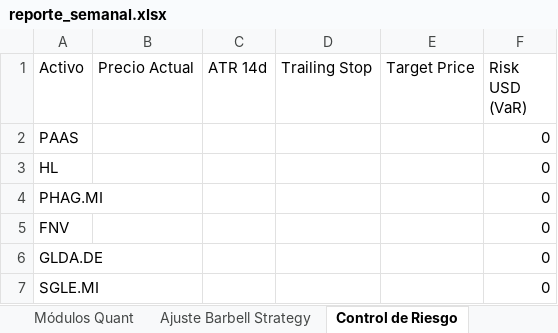
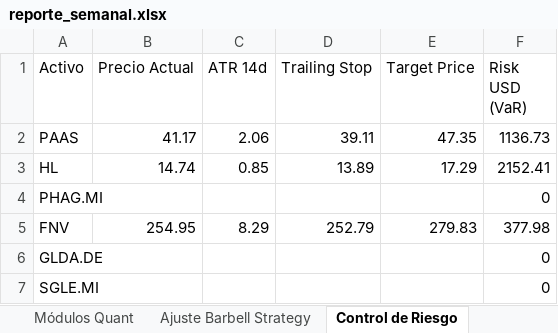
Before and after one commit to pseitler/River-Plate-Alpha, an Excel workbook: public/reporte_semanal.xlsx, sheet Control de Riesgo, drawn as a sheet; values as stored, in another font and other column widths than the file's, no borders; the diff names each change by its address in the sheet, - before the commit and + after, or states it on an @@ line.

Commit message:
Auto-update: Actualizacion diaria finalizada

```diff
--- a/public/reporte_semanal.xlsx (sheet Control de Riesgo)
+++ b/public/reporte_semanal.xlsx (sheet Control de Riesgo)
-B2 (Precio Actual): (empty)
+B2 (Precio Actual): 41.17
-C2 (ATR 14d): (empty)
+C2 (ATR 14d): 2.06
-D2 (Trailing Stop): (empty)
+D2 (Trailing Stop): 39.11
-E2 (Target Price): (empty)
+E2 (Target Price): 47.35
-F2 (Risk USD (VaR)): 0
+F2 (Risk USD (VaR)): 1136.73
-B3 (Precio Actual): (empty)
+B3 (Precio Actual): 14.74
-C3 (ATR 14d): (empty)
+C3 (ATR 14d): 0.85
-D3 (Trailing Stop): (empty)
+D3 (Trailing Stop): 13.89
-E3 (Target Price): (empty)
+E3 (Target Price): 17.29
-F3 (Risk USD (VaR)): 0
+F3 (Risk USD (VaR)): 2152.41
-B5 (Precio Actual): (empty)
+B5 (Precio Actual): 254.95
-C5 (ATR 14d): (empty)
+C5 (ATR 14d): 8.29
-D5 (Trailing Stop): (empty)
+D5 (Trailing Stop): 252.79
-E5 (Target Price): (empty)
+E5 (Target Price): 279.83
-F5 (Risk USD (VaR)): 0
+F5 (Risk USD (VaR)): 377.98
```
Also changed, not shown: sheet Posiciones Ledger, sheet Ajuste Barbell Strategy, sheet Rendimientos, sheet Módulos Quant, 1 other file.
